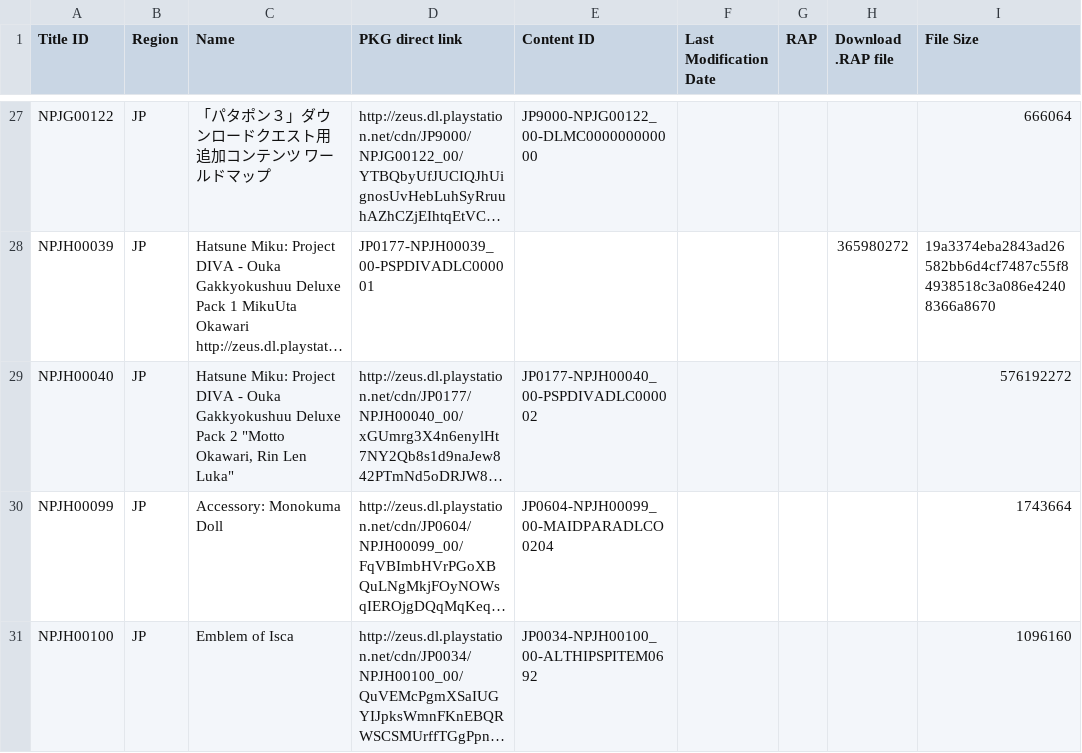
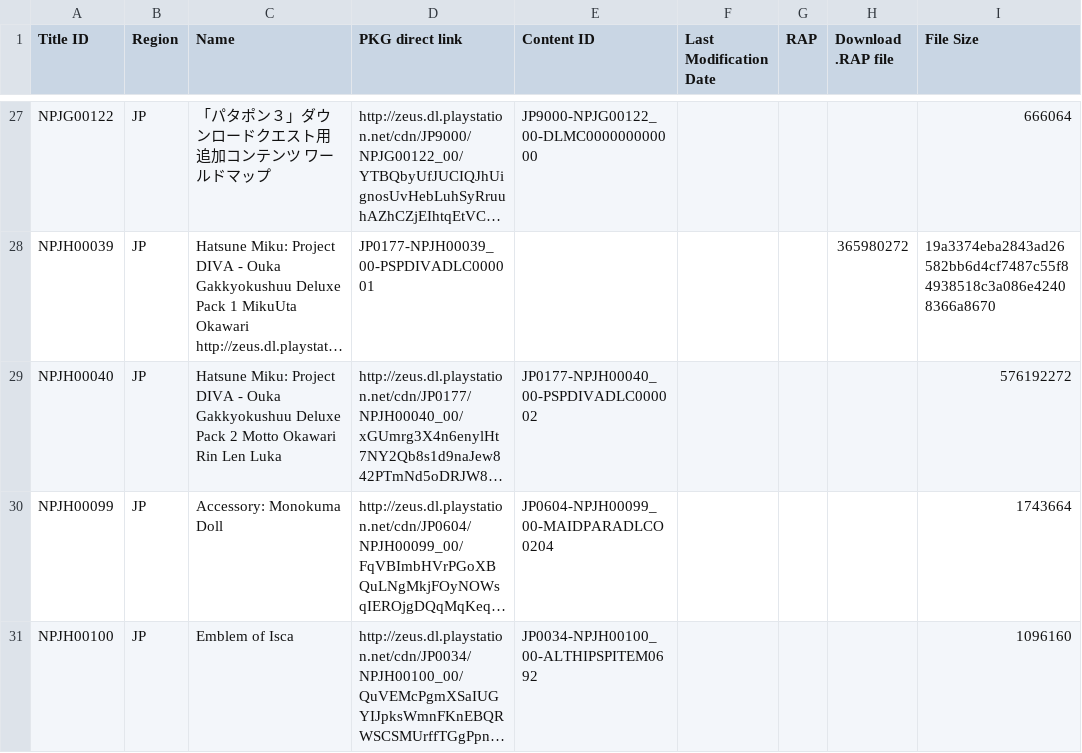
Before and after one commit to mariiko-hub/fakeGI, a TSV file: PSP_DLCS.tsv, drawn as a sheet; only a part is shown, gaps mark what is left out; long unchanged cells end in …; the diff names each change by its address in the sheet, - before the commit and + after, or states it on an @@ line.

Commit message:
Update PSP_DLCS.tsv

```diff
--- a/PSP_DLCS.tsv
+++ b/PSP_DLCS.tsv
-C29 (Name): …Pack 2 "Motto Okawari, Rin Len Luka"
+C29 (Name): …Pack 2 Motto Okawari Rin Len Luka
```
